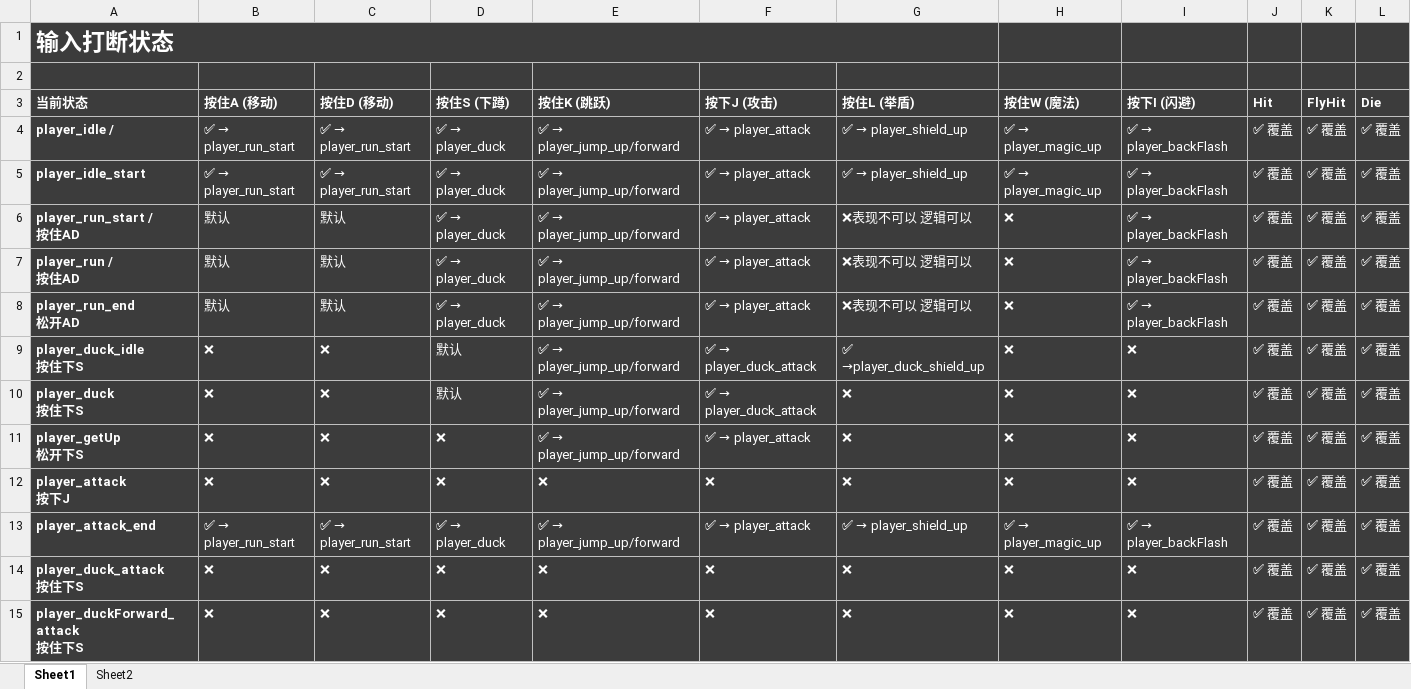
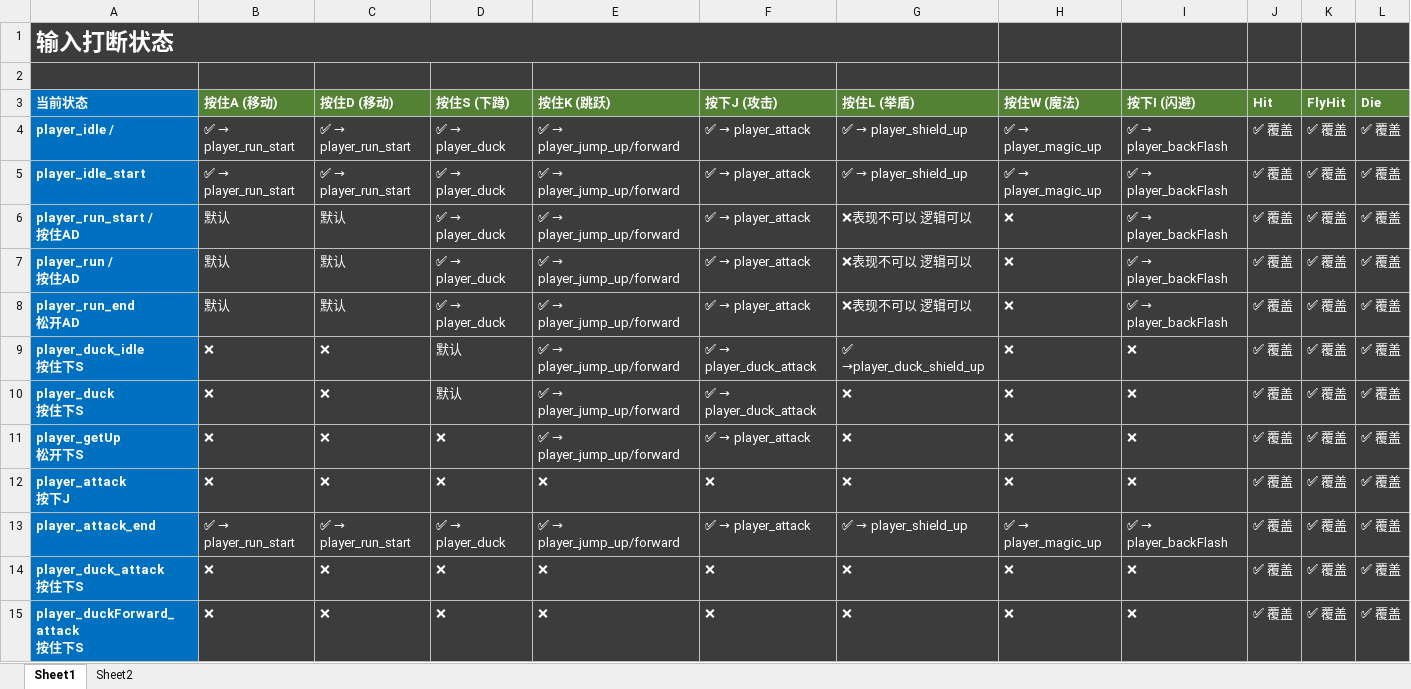
Before and after one commit to bushuaidewo-cmyk/UnityScripts, an Excel workbook: 动画状态 输入打断.xlsx, sheet Sheet1, drawn as a sheet; only a part is shown; values as stored, in another font and other column widths than the file's, no borders; the diff covers the shown part only; the diff names each change by its address in the sheet, - before the commit and + after, or states it on an @@ line.

```diff
--- a/动画状态 输入打断.xlsx (sheet Sheet1)
+++ b/动画状态 输入打断.xlsx (sheet Sheet1)
-A3:A15 fill: #3C3C3C
+A3:A15 fill: #0070C0
-B3:L3 fill: #3C3C3C
+B3:L3 fill: #548235
```
Also changed, not shown: 1 edited cell and cell formats elsewhere in this sheet, sheet Sheet2, 状态机 链接 条件 说明.xlsx, 1 other file.
